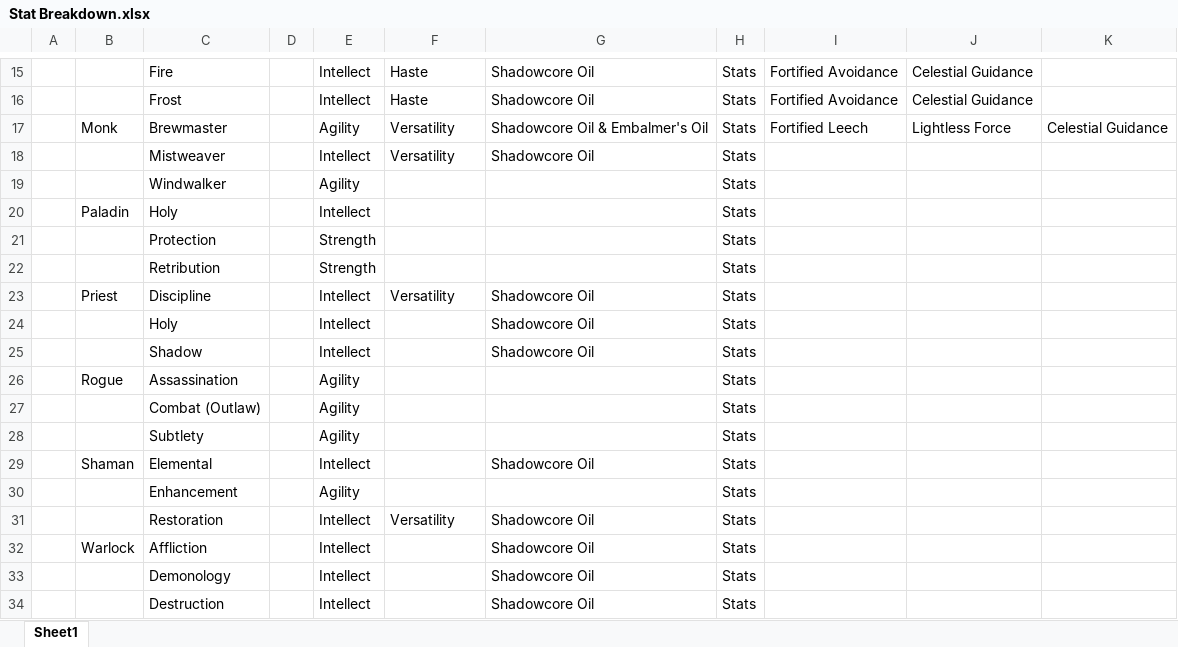
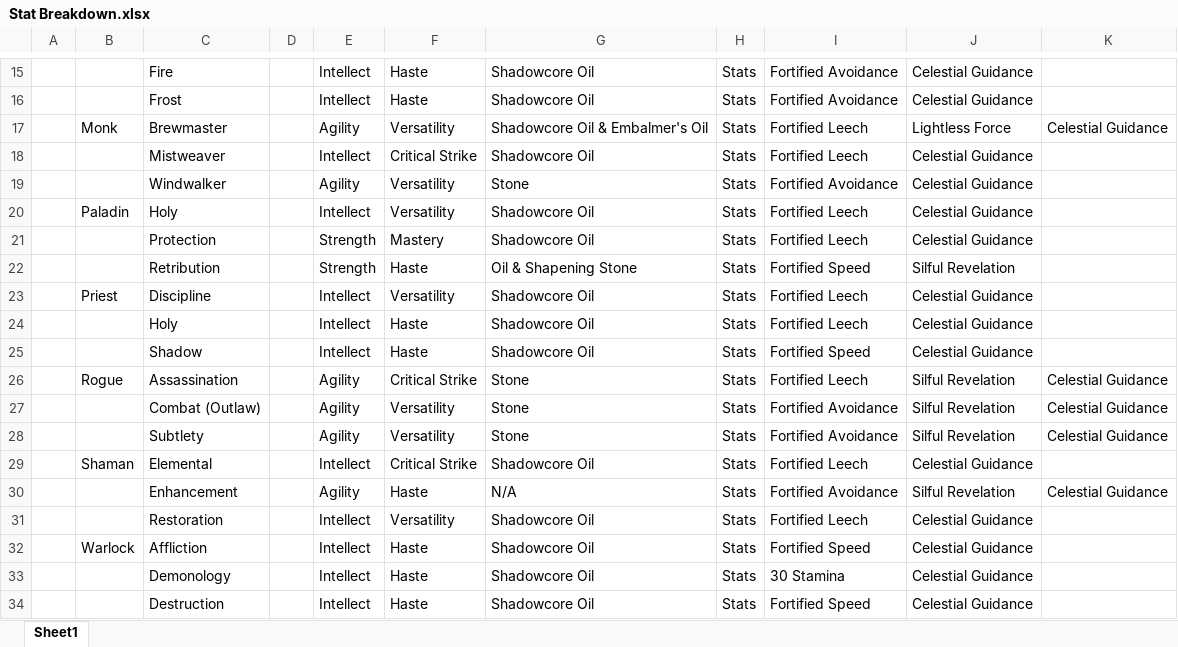
Before and after one commit to darkshorecapital/mythic-plus-toolkit, an Excel workbook: Stat Breakdown.xlsx, sheet Sheet1, drawn as a sheet; only a part is shown, gaps mark what is left out; values as stored, in another font and other column widths than the file's, no borders; removed rows and columns are numbered as before the commit, all else as after; the diff covers the shown part only; the diff names each change by its address in the sheet, - before the commit and + after, or states it on an @@ line.

Commit message:
9.1.5 spreadsheet filled out

```diff
--- a/Stat Breakdown.xlsx (sheet Sheet1)
+++ b/Stat Breakdown.xlsx (sheet Sheet1)
-F18: Versatility
+F18: Critical Strike
-I18: (empty)
+I18: Fortified Leech
-J18: (empty)
+J18: Celestial Guidance
-row 19:  |  | Windwalker |  | Agility |  |  | Stats
-row 20:  | Paladin | Holy |  | Intellect |  |  | Stats
-row 21:  |  | Protection |  | Strength |  |  | Stats
-row 22:  |  | Retribution |  | Strength |  |  | Stats
+row 19:  |  | Windwalker |  | Agility | Versatility | Stone | Stats | Fortified Avoidance | Celestial Guidance
+row 20:  | Paladin | Holy |  | Intellect | Versatility | Shadowcore Oil | Stats | Fortified Leech | Celestial Guidance
+row 21:  |  | Protection |  | Strength | Mastery | Shadowcore Oil | Stats | Fortified Leech | Celestial Guidance
+row 22:  |  | Retribution |  | Strength | Haste | Oil & Shapening Stone | Stats | Fortified Speed | Silful Revelation
-I23:I24: (empty)
+I23:I24: Fortified Leech
-J23:J25: (empty)
+J23:J25: Celestial Guidance
-F24:F25: (empty)
+F24:F25: Haste
-I25: (empty)
+I25: Fortified Speed
-row 26:  | Rogue | Assassination |  | Agility |  |  | Stats
-row 27:  |  | Combat (Outlaw) |  | Agility |  |  | Stats
-row 28:  |  | Subtlety |  | Agility |  |  | Stats
+row 26:  | Rogue | Assassination |  | Agility | Critical Strike | Stone | Stats | Fortified Leech | Silful Revelation | Celestial Guidance
+row 27:  |  | Combat (Outlaw) |  | Agility | Versatility | Stone | Stats | Fortified Avoidance | Silful Revelation | Celestial Guidance
+row 28:  |  | Subtlety |  | Agility | Versatility | Stone | Stats | Fortified Avoidance | Silful Revelation | Celestial Guidance
-F29: (empty)
+F29: Critical Strike
-I29: (empty)
+I29: Fortified Leech
-J29: (empty)
+J29: Celestial Guidance
-row 30:  |  | Enhancement |  | Agility |  |  | Stats
+row 30:  |  | Enhancement |  | Agility | Haste | N/A | Stats | Fortified Avoidance | Silful Revelation | Celestial Guidance
-I31: (empty)
+I31: Fortified Leech
-J31:J34: (empty)
+J31:J34: Celestial Guidance
-F32:F34: (empty)
+F32:F34: Haste
-I32: (empty)
+I32: Fortified Speed
-I33: (empty)
+I33: 30 Stamina
-I34: (empty)
+I34: Fortified Speed
```
Also changed, not shown: 2 added rows, 2 removed rows and 4 edited cells elsewhere in this sheet.
